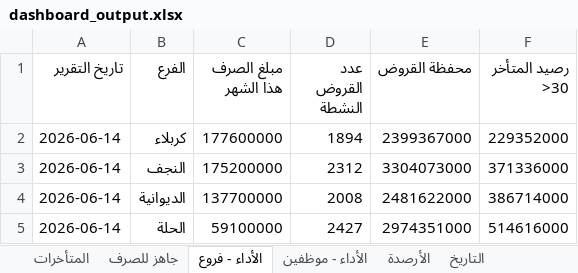
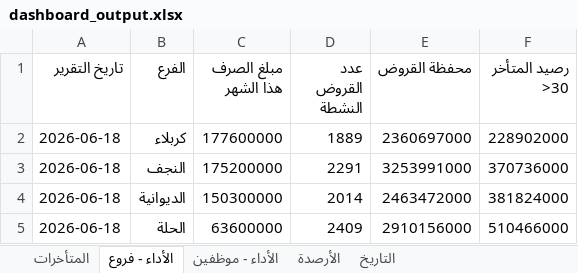
Before and after one commit to fahaD22-sys/amalkom-dashboard, an Excel workbook: output/dashboard_output.xlsx, sheet الأداء - فروع, drawn as a sheet; values as stored, in another font and other column widths than the file's, no borders; the diff names each change by its address in the sheet, - before the commit and + after, or states it on an @@ line.

```diff
--- a/output/dashboard_output.xlsx (sheet الأداء - فروع)
+++ b/output/dashboard_output.xlsx (sheet الأداء - فروع)
-sheet tab: جاهز للصرف
-A2:A5 (تاريخ التقرير): 2026-06-14
+A2:A5 (تاريخ التقرير): 2026-06-18
-D2 (عدد القروض النشطة): 1894
+D2 (عدد القروض النشطة): 1889
-E2 (محفظة القروض): 2399367000
+E2 (محفظة القروض): 2360697000
-F2 (رصيد المتأخر >30): 229352000
+F2 (رصيد المتأخر >30): 228902000
-D3 (عدد القروض النشطة): 2312
+D3 (عدد القروض النشطة): 2291
-E3 (محفظة القروض): 3304073000
+E3 (محفظة القروض): 3253991000
-F3 (رصيد المتأخر >30): 371336000
+F3 (رصيد المتأخر >30): 370736000
-C4 (مبلغ الصرف هذا الشهر): 137700000
+C4 (مبلغ الصرف هذا الشهر): 150300000
-D4 (عدد القروض النشطة): 2008
+D4 (عدد القروض النشطة): 2014
-E4 (محفظة القروض): 2481622000
+E4 (محفظة القروض): 2463472000
-F4 (رصيد المتأخر >30): 386714000
+F4 (رصيد المتأخر >30): 381824000
-C5 (مبلغ الصرف هذا الشهر): 59100000
+C5 (مبلغ الصرف هذا الشهر): 63600000
-D5 (عدد القروض النشطة): 2427
+D5 (عدد القروض النشطة): 2409
-E5 (محفظة القروض): 2974351000
+E5 (محفظة القروض): 2910156000
-F5 (رصيد المتأخر >30): 514616000
+F5 (رصيد المتأخر >30): 510466000
```
Also changed, not shown: sheet الأداء - موظفين, sheet التاريخ, sheet المتأخرات.
